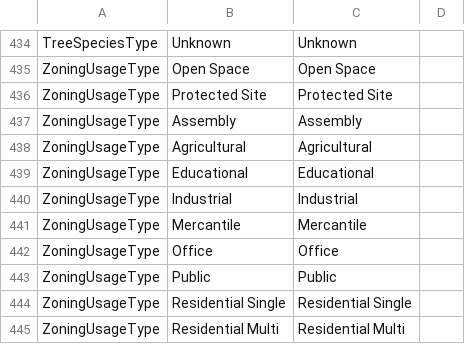
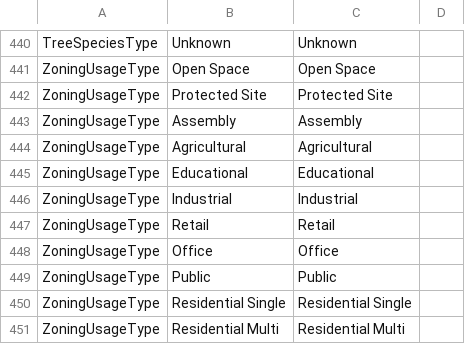
Before and after one commit to kataya/3d-cities-template, a CSV file: Workflows/3DCityMaintenance/Configuration/SchemaTools/CodedValues.csv, drawn as a sheet; only a part is shown, gaps mark what is left out; the diff covers the shown part only.

```diff
--- a/Workflows/3DCityMaintenance/Configuration/SchemaTools/CodedValues.csv
+++ b/Workflows/3DCityMaintenance/Configuration/SchemaTools/CodedValues.csv
@@ -440,3 +446,3 @@ ZoningUsageType;Educational;Educational;
 ZoningUsageType;Industrial;Industrial;
-ZoningUsageType;Mercantile;Mercantile;
+ZoningUsageType;Retail;Retail;
 ZoningUsageType;Office;Office;
```
Also changed, not shown: 23 added rows and 19 edited cells elsewhere in this file, Workflows/3DCityMaintenance/Configuration/SchemaTools/Domains.csv, Workflows/3DCityMaintenance/Configuration/SchemaTools/FeatureClassAttributes.csv, 4 other files.
